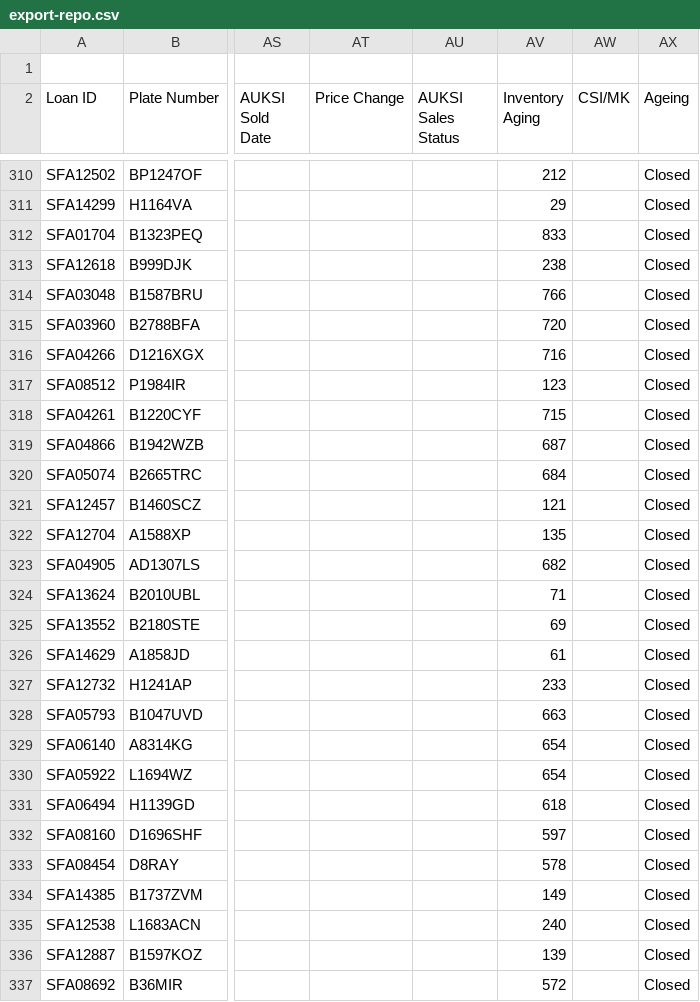
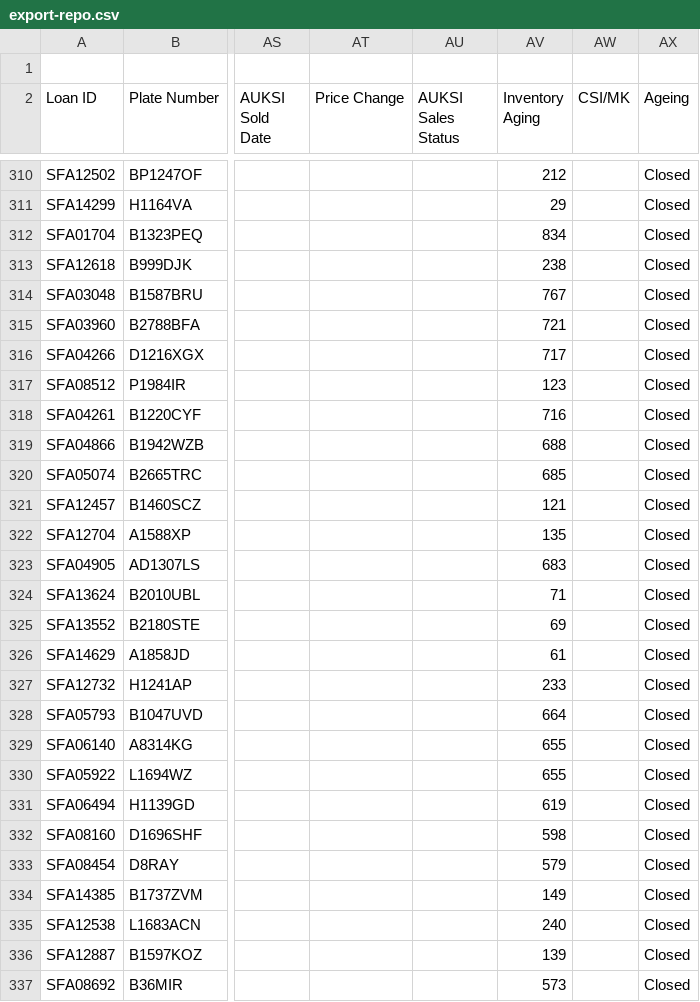
Before and after one commit to christopheryo-max/ens, a CSV file: data-E&S/export-repo.csv, drawn as a sheet; only a part is shown, gaps mark what is left out; the diff covers the shown part only; the diff names each change by its address in the sheet, - before the commit and + after, or states it on an @@ line.

Commit message:
Auto-export from Google Sheets — 2026-11-16T17:17:09.437Z

```diff
--- a/data-E&S/export-repo.csv
+++ b/data-E&S/export-repo.csv
-AV312 (Inventory Aging): 833
+AV312 (Inventory Aging): 834
-AV314 (Inventory Aging): 766
+AV314 (Inventory Aging): 767
-AV315 (Inventory Aging): 720
+AV315 (Inventory Aging): 721
-AV316 (Inventory Aging): 716
+AV316 (Inventory Aging): 717
-AV318 (Inventory Aging): 715
+AV318 (Inventory Aging): 716
-AV319 (Inventory Aging): 687
+AV319 (Inventory Aging): 688
-AV320 (Inventory Aging): 684
+AV320 (Inventory Aging): 685
-AV323 (Inventory Aging): 682
+AV323 (Inventory Aging): 683
-AV328 (Inventory Aging): 663
+AV328 (Inventory Aging): 664
-AV329:AV330 (Inventory Aging): 654
+AV329:AV330 (Inventory Aging): 655
-AV331 (Inventory Aging): 618
+AV331 (Inventory Aging): 619
-AV332 (Inventory Aging): 597
+AV332 (Inventory Aging): 598
-AV333 (Inventory Aging): 578
+AV333 (Inventory Aging): 579
-AV337 (Inventory Aging): 572
+AV337 (Inventory Aging): 573
```
Also changed, not shown: 26 edited cells elsewhere in this file.
